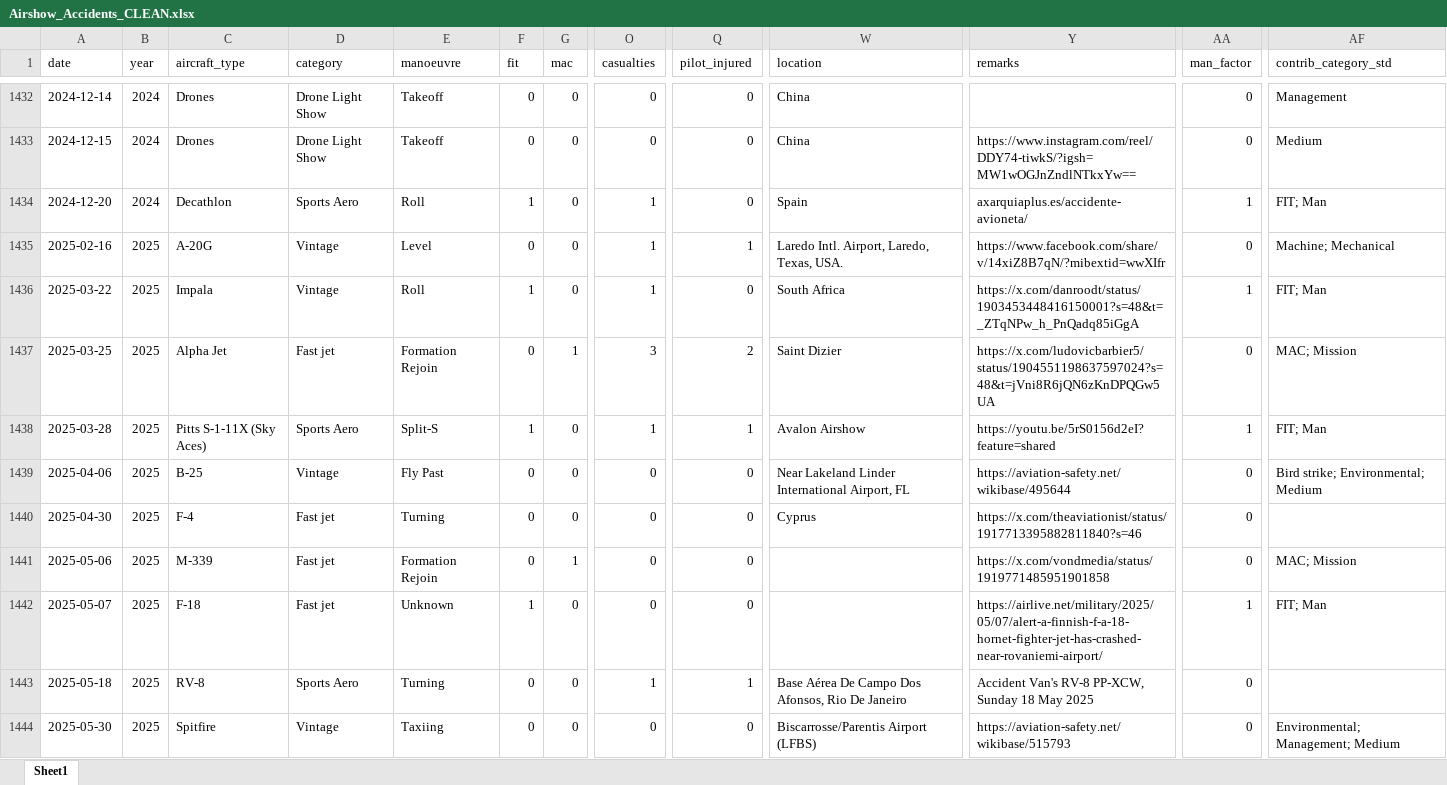
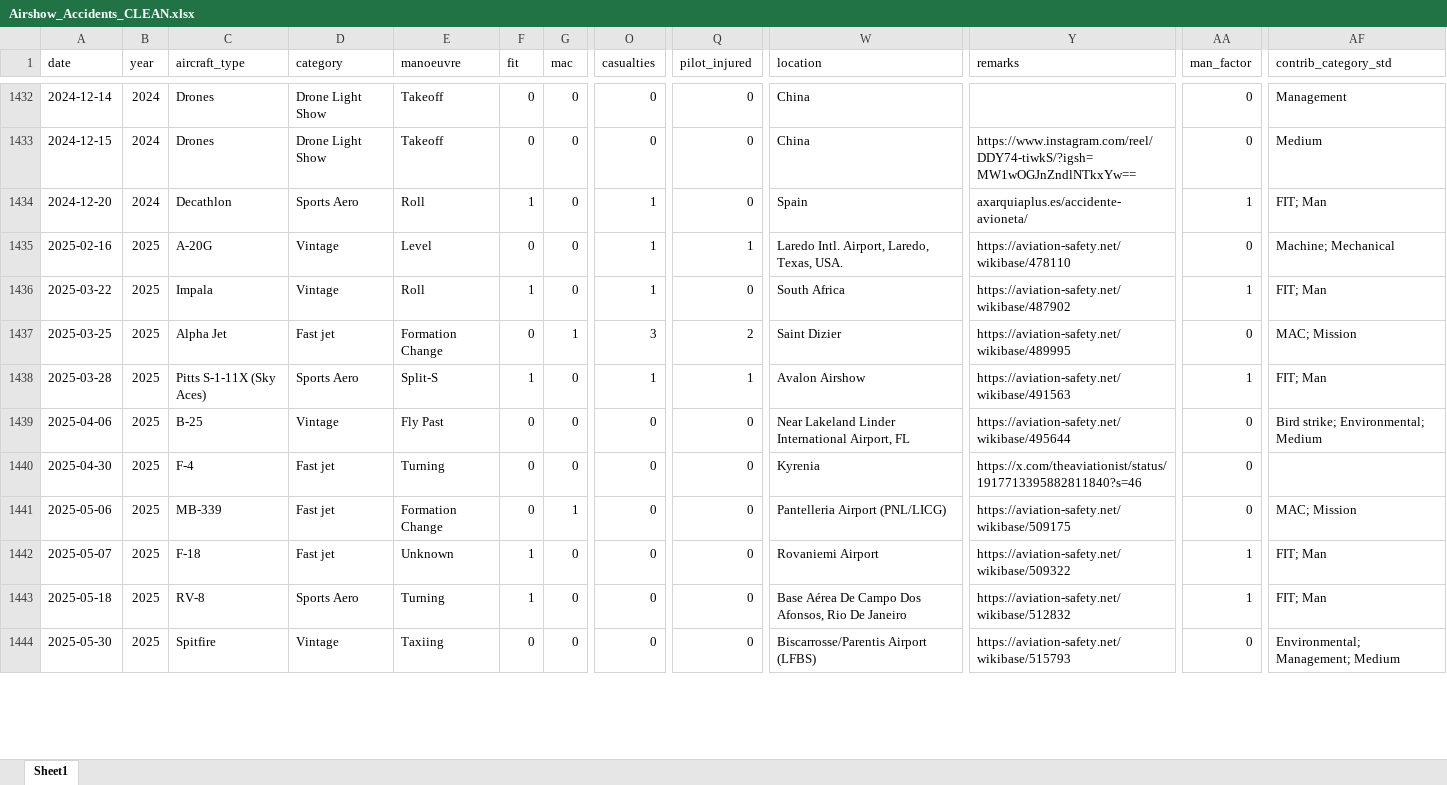
Before and after one commit to mkarachalios-1/airshow-safety-streamlit, an Excel workbook: data/Airshow_Accidents_CLEAN.xlsx, sheet Sheet1, drawn as a sheet; only a part is shown, gaps mark what is left out; values as stored, in another font and other column widths than the file's, no borders; the diff covers the shown part only; the diff names each change by its address in the sheet, - before the commit and + after, or states it on an @@ line.

```diff
--- a/data/Airshow_Accidents_CLEAN.xlsx (sheet Sheet1)
+++ b/data/Airshow_Accidents_CLEAN.xlsx (sheet Sheet1)
-Y1435 (remarks): https://www.facebook.com/share/v/14xiZ8B7qN/?mibextid=wwXIfr
+Y1435 (remarks): https://aviation-safety.net/wikibase/478110
-Y1436 (remarks): https://x.com/danroodt/status/1903453448416150001?s=48&t=_ZTqNPw_h_PnQadq85iGgA
+Y1436 (remarks): https://aviation-safety.net/wikibase/487902
-E1437 (manoeuvre): Formation Rejoin
+E1437 (manoeuvre): Formation Change
-Y1437 (remarks): https://x.com/ludovicbarbier5/status/1904551198637597024?s=48&t=jVni8R6jQN6zKnDPQGw5UA
+Y1437 (remarks): https://aviation-safety.net/wikibase/489995
-Y1438 (remarks): https://youtu.be/5rS0156d2eI?feature=shared
+Y1438 (remarks): https://aviation-safety.net/wikibase/491563
-W1440 (location): Cyprus
+W1440 (location): Kyrenia
-C1441 (aircraft_type): M-339
+C1441 (aircraft_type): MB-339
-E1441 (manoeuvre): Formation Rejoin
+E1441 (manoeuvre): Formation Change
-W1441 (location): (empty)
+W1441 (location): Pantelleria Airport (PNL/LICG)
-Y1441 (remarks): https://x.com/vondmedia/status/1919771485951901858
+Y1441 (remarks): https://aviation-safety.net/wikibase/509175
-W1442 (location): (empty)
+W1442 (location): Rovaniemi Airport
-Y1442 (remarks): https://airlive.net/military/2025/05/07/alert-a-finnish-f-a-18-hornet-fighter-jet-has-crashed-near-rovaniemi-airport/
+Y1442 (remarks): https://aviation-safety.net/wikibase/509322
-F1443 (fit): 0
+F1443 (fit): 1
-O1443 (casualties): 1
+O1443 (casualties): 0
-Q1443 (pilot_injured): 1
+Q1443 (pilot_injured): 0
-Y1443 (remarks): Accident Van's RV-8 PP-XCW, Sunday 18 May 2025
+Y1443 (remarks): https://aviation-safety.net/wikibase/512832
-AA1443 (man_factor): 0
+AA1443 (man_factor): 1
-AF1443 (contrib_category_std): (empty)
+AF1443 (contrib_category_std): FIT; Man
```
Also changed, not shown: 16 edited cells elsewhere in this sheet, 1 other file.
